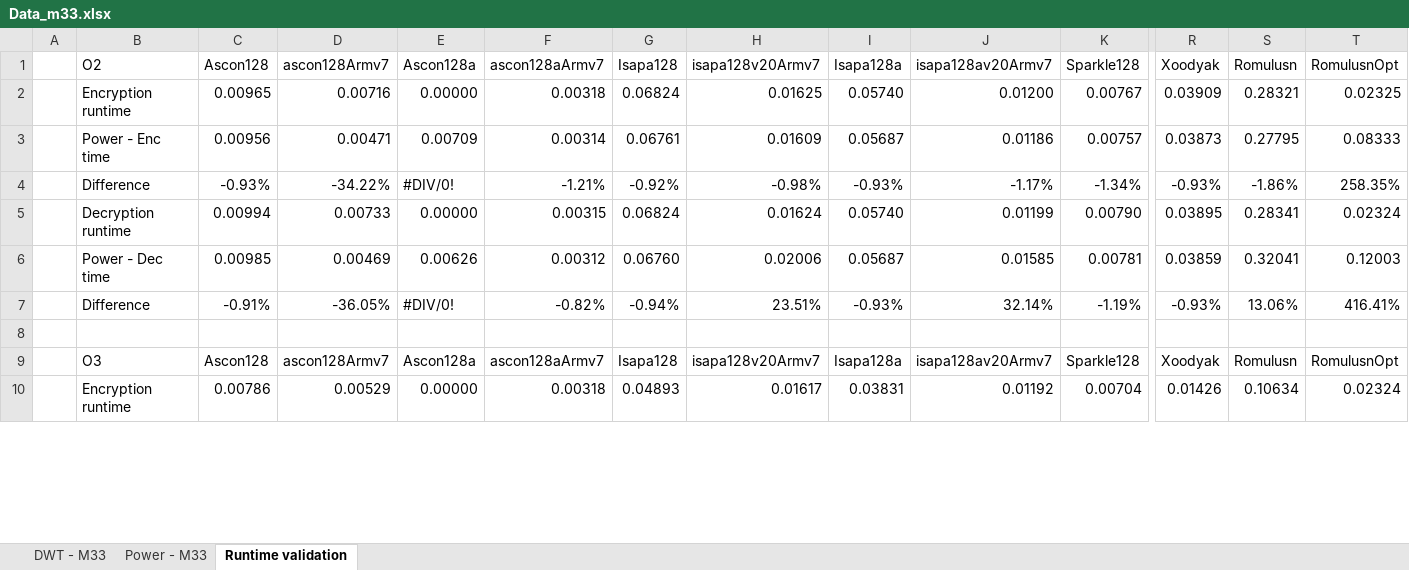
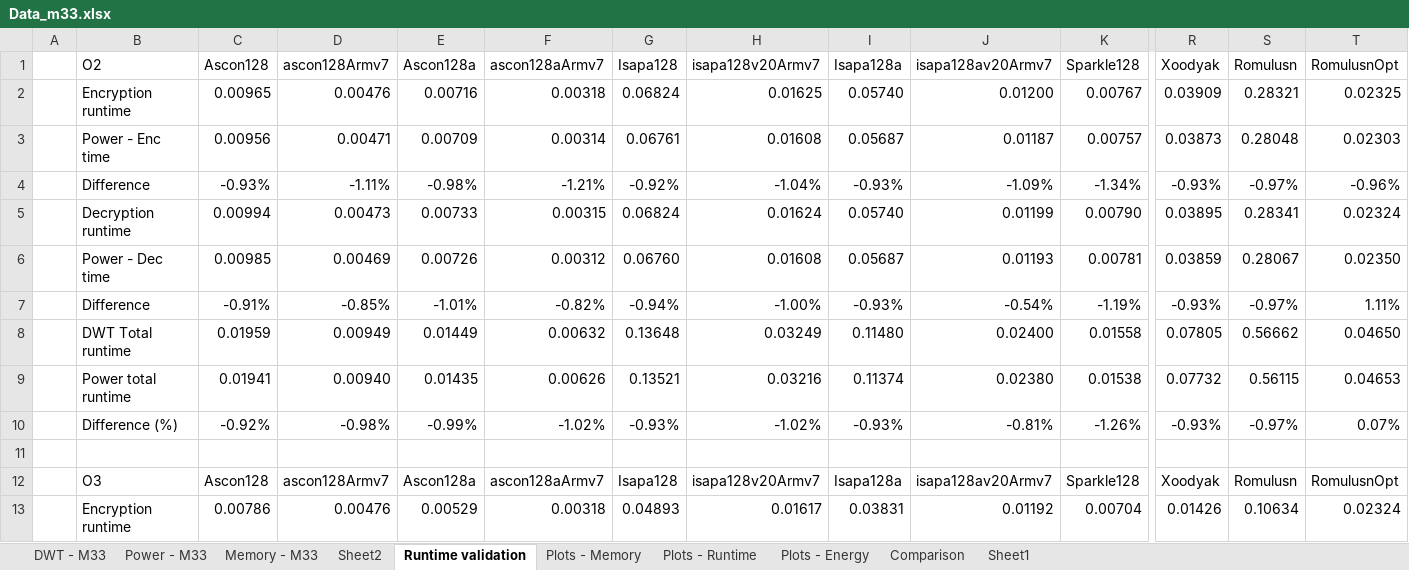
Before and after one commit to mrabie9/lwc_cortex_m33, an Excel workbook: Data/Data_m33.xlsx, sheet Runtime validation, drawn as a sheet; only a part is shown, gaps mark what is left out; values as stored, in another font and other column widths than the file's, no cell formats; charts and pictures not drawn; addresses are those after the commit; rows hold the shown columns only; the diff covers the shown part only; the diff names each change by its address in the sheet, - before the commit and + after, or states it on an @@ line.

```diff
--- a/Data/Data_m33.xlsx (sheet Runtime validation)
+++ b/Data/Data_m33.xlsx (sheet Runtime validation)
+sheet tab: Memory - M33
+sheet tab: Sheet2
+sheet tab: Plots - Memory
+sheet tab: Plots - Runtime
+sheet tab: Plots - Energy
+sheet tab: Comparison
+sheet tab: Sheet1
-D2 (ascon128Armv7): 0.00716
+D2 (ascon128Armv7): 0.00476
-E2 (Ascon128a): 0.00000
+E2 (Ascon128a): 0.00716
-H3 (isapa128v20Armv7): 0.01609
+H3 (isapa128v20Armv7): 0.01608
-J3 (isapa128av20Armv7): 0.01186
+J3 (isapa128av20Armv7): 0.01187
-S3 (Romulusn): 0.27795
+S3 (Romulusn): 0.28048
-T3 (RomulusnOpt): 0.08333
+T3 (RomulusnOpt): 0.02303
-D4 (ascon128Armv7): -34.22%
+D4 (ascon128Armv7): -1.11%
-E4 (Ascon128a): #DIV/0!
+E4 (Ascon128a): -0.98%
-H4 (isapa128v20Armv7): -0.98%
+H4 (isapa128v20Armv7): -1.04%
-J4 (isapa128av20Armv7): -1.17%
+J4 (isapa128av20Armv7): -1.09%
-S4 (Romulusn): -1.86%
+S4 (Romulusn): -0.97%
-T4 (RomulusnOpt): 258.35%
+T4 (RomulusnOpt): -0.96%
-D5 (ascon128Armv7): 0.00733
+D5 (ascon128Armv7): 0.00473
-E5 (Ascon128a): 0.00000
+E5 (Ascon128a): 0.00733
-E6 (Ascon128a): 0.00626
+E6 (Ascon128a): 0.00726
-H6 (isapa128v20Armv7): 0.02006
+H6 (isapa128v20Armv7): 0.01608
-J6 (isapa128av20Armv7): 0.01585
+J6 (isapa128av20Armv7): 0.01193
-S6 (Romulusn): 0.32041
+S6 (Romulusn): 0.28067
-T6 (RomulusnOpt): 0.12003
+T6 (RomulusnOpt): 0.02350
-D7 (ascon128Armv7): -36.05%
+D7 (ascon128Armv7): -0.85%
-E7 (Ascon128a): #DIV/0!
+E7 (Ascon128a): -1.01%
-H7 (isapa128v20Armv7): 23.51%
+H7 (isapa128v20Armv7): -1.00%
-J7 (isapa128av20Armv7): 32.14%
+J7 (isapa128av20Armv7): -0.54%
-S7 (Romulusn): 13.06%
+S7 (Romulusn): -0.97%
-T7 (RomulusnOpt): 416.41%
+T7 (RomulusnOpt): 1.11%
+row 8:  | DWT Total runtime | 0.01959 | 0.00949 | 0.01449 | 0.00632 | 0.13648 | 0.03249 | 0.11480 | 0.02400 | 0.01558 | 0.07805 | 0.56662 | 0.04650
+row 9:  | Power total runtime | 0.01941 | 0.00940 | 0.01435 | 0.00626 | 0.13521 | 0.03216 | 0.11374 | 0.02380 | 0.01538 | 0.07732 | 0.56115 | 0.04653
+row 10:  | Difference (%) | -0.92% | -0.98% | -0.99% | -1.02% | -0.93% | -1.02% | -0.93% | -0.81% | -1.26% | -0.93% | -0.97% | 0.07%
-D13 (ascon128Armv7): 0.00529
+D13 (ascon128Armv7): 0.00476
-E13 (Ascon128a): 0.00000
+E13 (Ascon128a): 0.00529
```
Also changed, not shown: 122 added rows and 26 edited cells elsewhere in this sheet, sheet Power - M33, sheet DWT - M33, cell formats, formulas that keep their value, charts or pictures, 2 other files.
